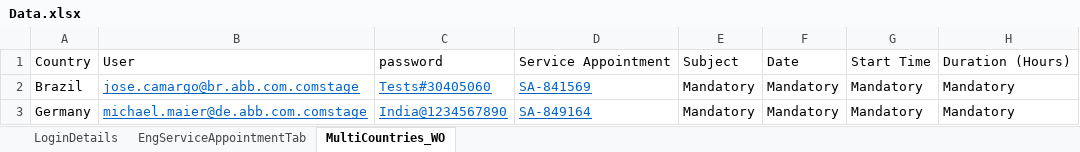
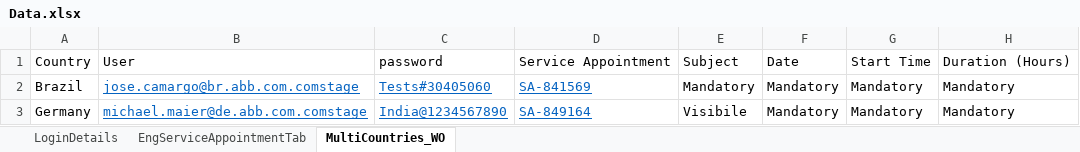
Before and after one commit to Gowtham1811/ABB, an Excel workbook: src/main/java/resources/Data.xlsx, sheet MultiCountries_WO, drawn as a sheet; only a part is shown; values as stored, in another font and other column widths than the file's, no borders; the diff names each change by its address in the sheet, - before the commit and + after, or states it on an @@ line.

```diff
--- a/src/main/java/resources/Data.xlsx (sheet MultiCountries_WO)
+++ b/src/main/java/resources/Data.xlsx (sheet MultiCountries_WO)
-E3: Mandatory
+E3: Visibile
```
Also changed, not shown: sheet EngServiceAppointmentTab, 39 other files.
